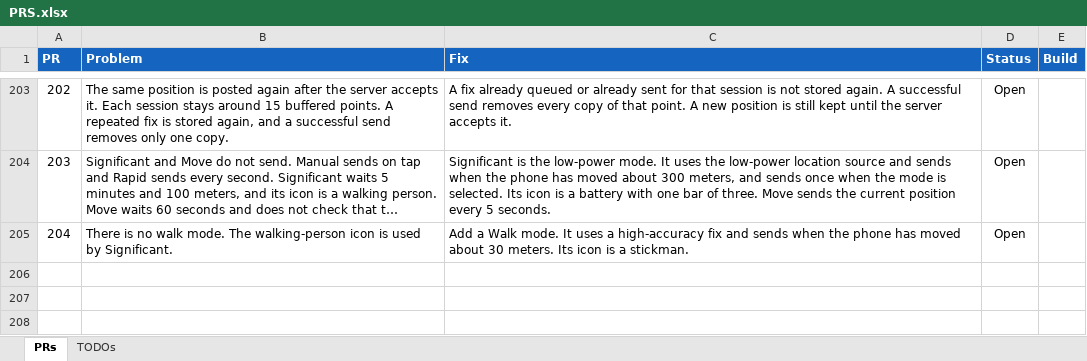
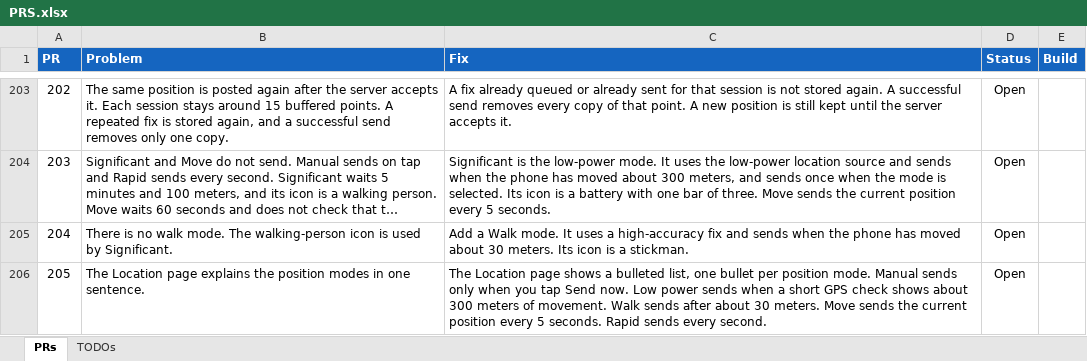
Before and after one commit to jonopelgt/NextcloudPhoneTrack, an Excel workbook: PRS.xlsx, sheet PRs, drawn as a sheet; only a part is shown, gaps mark what is left out; long unchanged cells end in …; values as stored, in another font and other column widths than the file's, no borders; conditional formats not drawn; the diff names each change by its address in the sheet, - before the commit and + after, or states it on an @@ line.

Commit message:
File PR 205: list each mode's logic
The Location page uses one sentence today. Not implemented.

```diff
--- a/PRS.xlsx (sheet PRs)
+++ b/PRS.xlsx (sheet PRs)
+row 206: 205 | The Location page explains the position modes in one sentence. | The Location page shows a bulleted list, one bullet per position mode. Manual sends only when you tap Send now. Low power sends when a short GPS check shows about 300 meters of movement. Walk sends after about 30 meters. Move sends the current position every 5 seconds. Rapid sends every second. | Open
```
